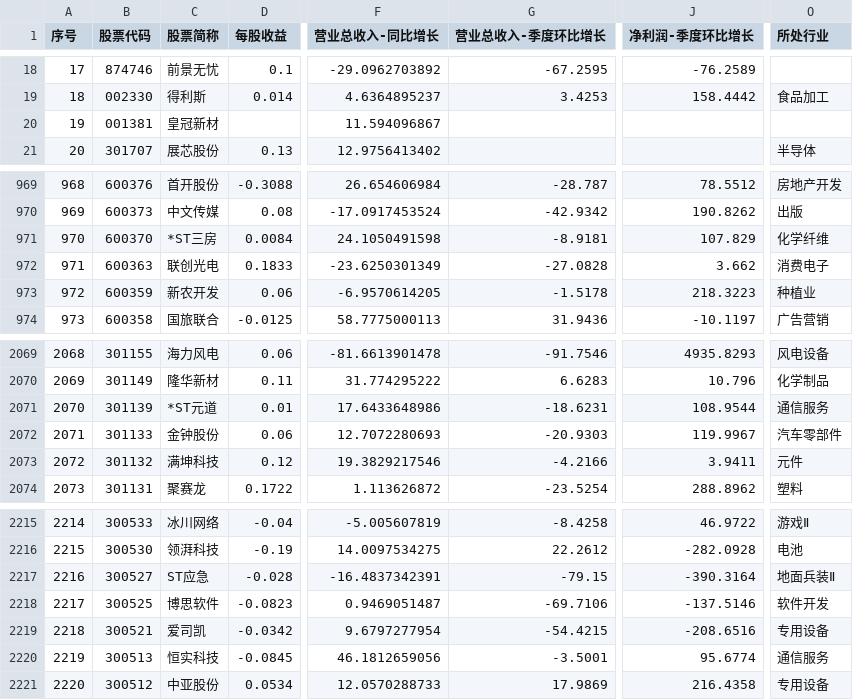
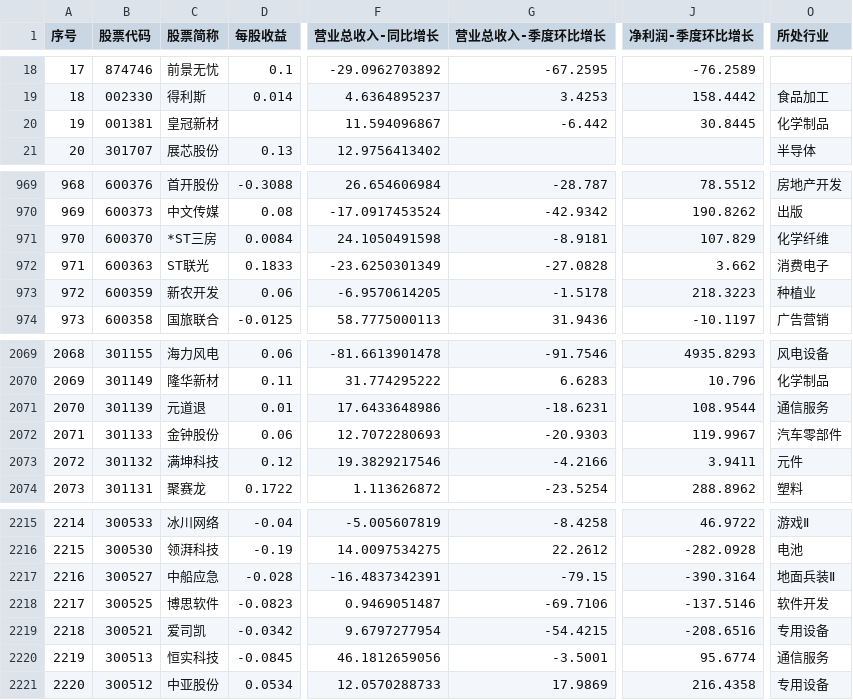
Before and after one commit to yiongq/astock-radar, a CSV file: data/latest/yjbb_base.csv, drawn as a sheet; only a part is shown, gaps mark what is left out; the diff names each change by its address in the sheet, - before the commit and + after, or states it on an @@ line.

```diff
--- a/data/latest/yjbb_base.csv
+++ b/data/latest/yjbb_base.csv
-G20 (营业总收入-季度环比增长): (empty)
+G20 (营业总收入-季度环比增长): -6.442
-J20 (净利润-季度环比增长): (empty)
+J20 (净利润-季度环比增长): 30.8445
-O20 (所处行业): (empty)
+O20 (所处行业): 化学制品
-C972 (股票简称): 联创光电
+C972 (股票简称): ST联光
-C2071 (股票简称): *ST元道
+C2071 (股票简称): 元道退
-C2217 (股票简称): ST应急
+C2217 (股票简称): 中船应急
```
Also changed, not shown: data/latest/spot.csv, data/latest/yjkb.csv, 9 other files.
